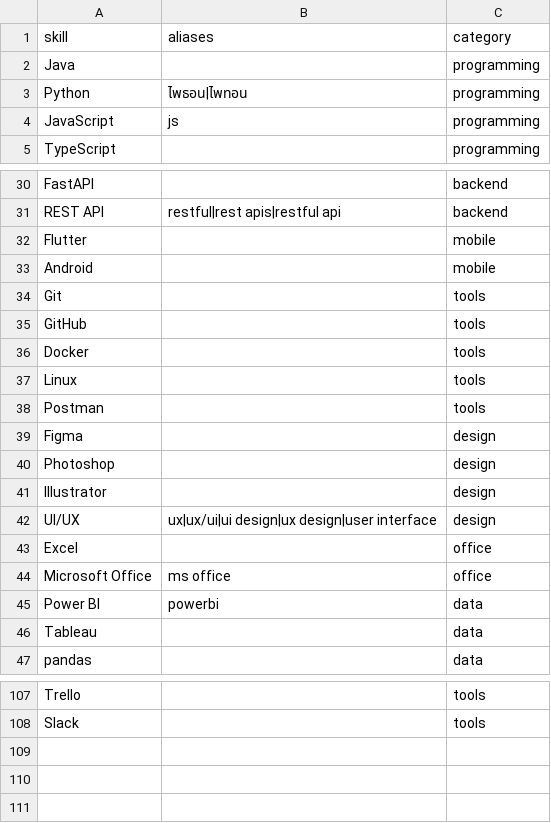
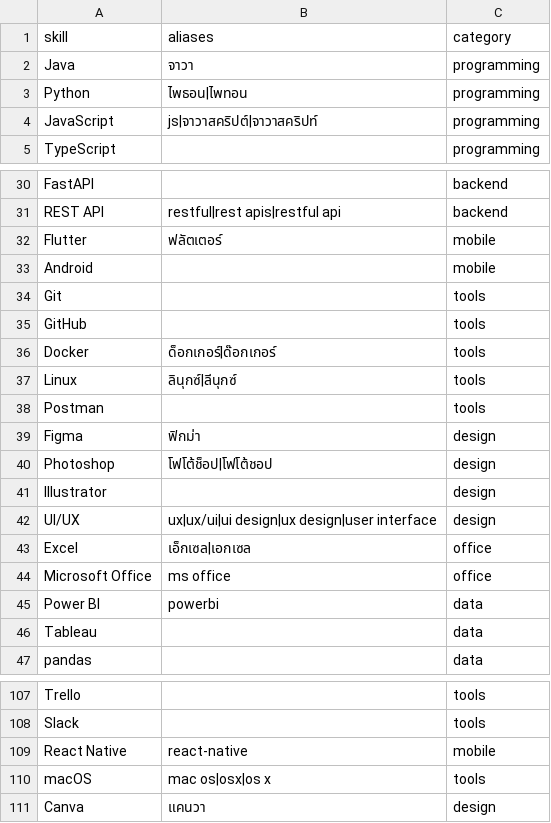
Before and after one commit to NatdanaiSingngam/2-week-, a CSV file: nlp-service/nlp_service/skill_dictionary.csv, drawn as a sheet; only a part is shown, gaps mark what is left out; the diff covers the shown part only.

```diff
--- a/nlp-service/nlp_service/skill_dictionary.csv
+++ b/nlp-service/nlp_service/skill_dictionary.csv
@@ -1,5 +1,5 @@
 skill,aliases,category
-Java,,programming
+Java,จาวา,programming
 Python,ไพธอน|ไพทอน,programming
-JavaScript,js,programming
+JavaScript,js|จาวาสคริปต์|จาวาสคริปท์,programming
 TypeScript,,programming
@@ -31,3 +31,3 @@ FastAPI,,backend
 REST API,restful|rest apis|restful api,backend
-Flutter,,mobile
+Flutter,ฟลัตเตอร์,mobile
 Android,,mobile
@@ -35,10 +35,10 @@ Git,,tools
 GitHub,,tools
-Docker,,tools
-Linux,,tools
+Docker,ด็อกเกอร์|ด๊อกเกอร์,tools
+Linux,ลินุกซ์|ลีนุกซ์,tools
 Postman,,tools
-Figma,,design
-Photoshop,,design
+Figma,ฟิกม่า,design
+Photoshop,โฟโต้ช็อป|โฟโต้ชอป,design
 Illustrator,,design
 UI/UX,ux|ux/ui|ui design|ux design|user interface,design
-Excel,,office
+Excel,เอ็กเซล|เอกเซล,office
 Microsoft Office,ms office,office
@@ -108 +108,4 @@ Trello,,tools
 Slack,,tools
+React Native,react-native,mobile
+macOS,mac os|osx|os x,tools
+Canva,แคนวา,design
```
Also changed, not shown: 7 edited cells elsewhere in this file, 42 other files.
